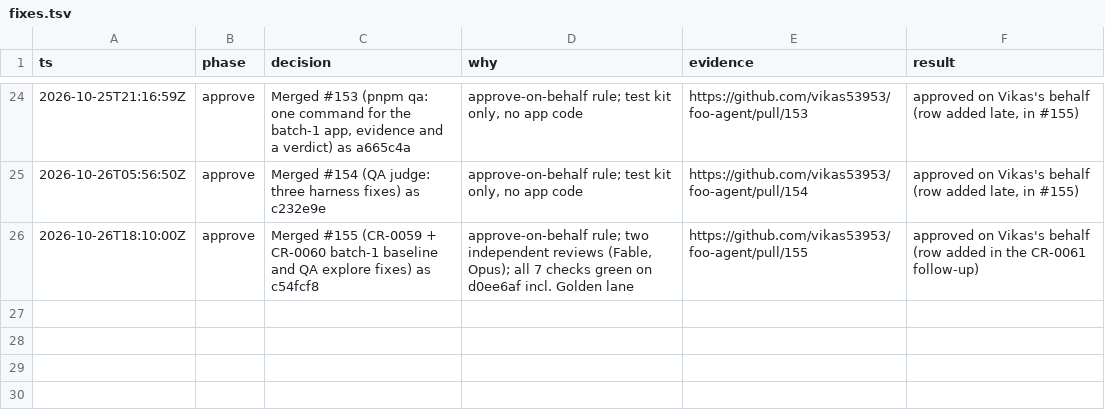
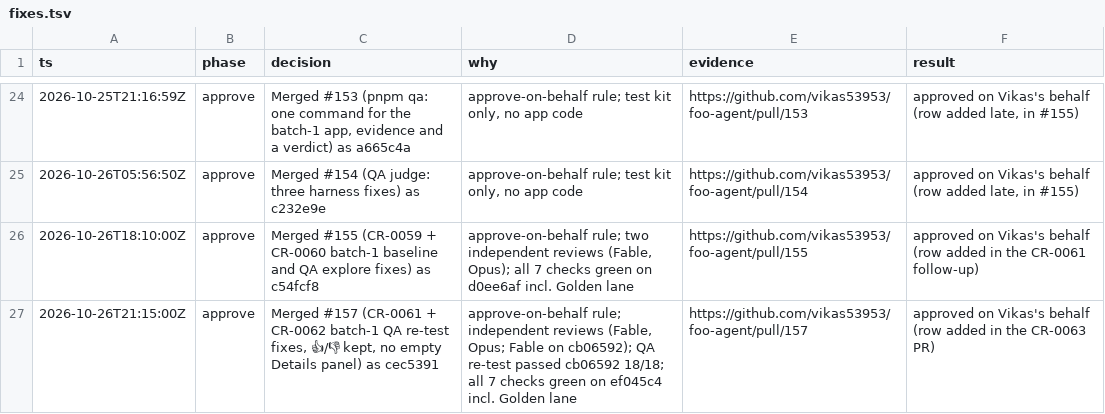
Before and after one commit to vikas53953/foo-agent, a TSV file: docs/decisions/fixes.tsv, drawn as a sheet; only a part is shown, gaps mark what is left out; the diff names each change by its address in the sheet, - before the commit and + after, or states it on an @@ line.

```diff
--- a/docs/decisions/fixes.tsv
+++ b/docs/decisions/fixes.tsv
+row 27: 2026-10-26T21:15:00Z | approve | Merged #157 (CR-0061 + CR-0062 batch-1 QA re-test fixes, 👍/👎 kept, no empty Details panel) as cec5391 | approve-on-behalf rule; independent reviews (Fable, Opus; Fable on cb06592); QA re-test passed cb06592 18/18; all 7 checks green on ef045c4 incl. Golden lane | https://github.com/vikas53953/foo-agent/pull/157 | approved on Vikas's behalf (row added in the CR-0063 PR)
```
Also changed, not shown: spec/trace.csv, 11 other files.
